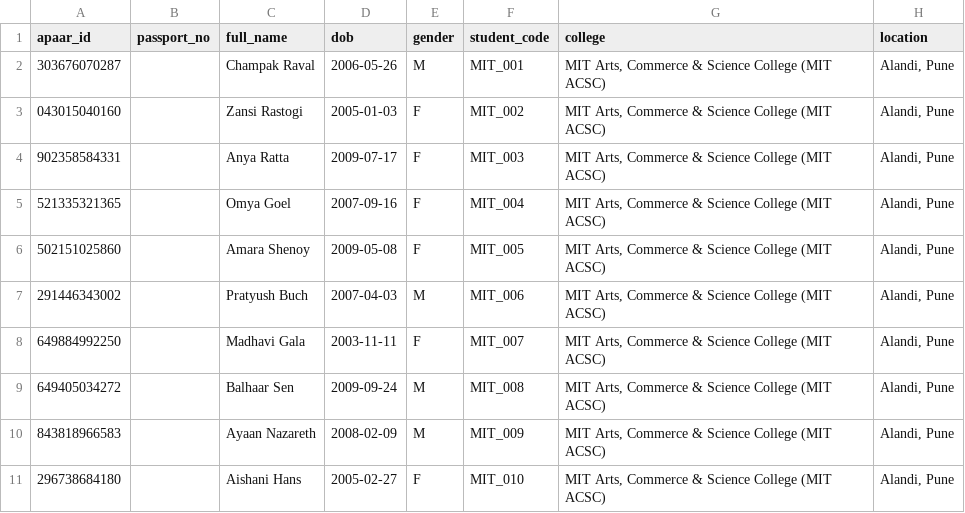
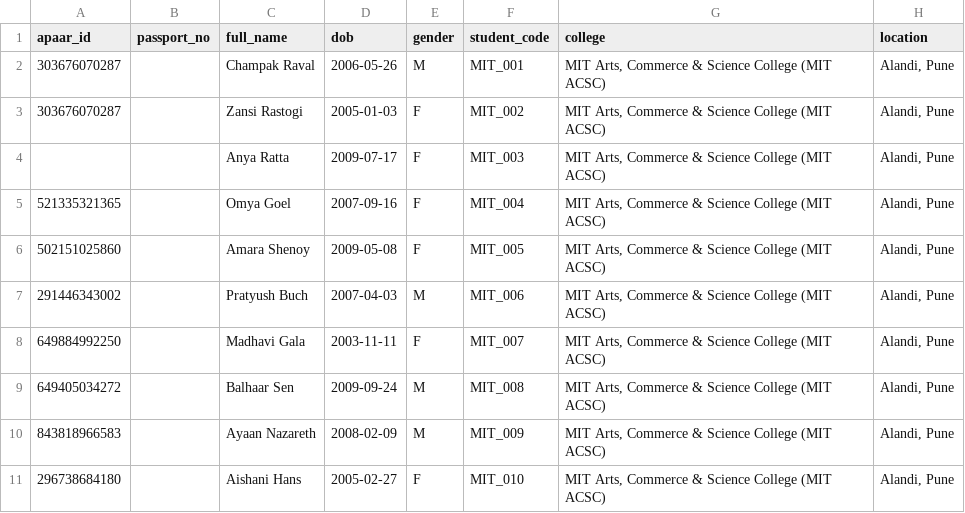
Before and after one commit to anshul1058/APAAR-SETU, a CSV file: backend/data/enrollments/dirty/MIT_Arts_Commerce_Science_College_MIT_ACSC.csv, drawn as a sheet; only a part is shown; the diff names each change by its address in the sheet, - before the commit and + after, or states it on an @@ line.

```diff
--- a/backend/data/enrollments/dirty/MIT_Arts_Commerce_Science_College_MIT_ACSC.csv
+++ b/backend/data/enrollments/dirty/MIT_Arts_Commerce_Science_College_MIT_ACSC.csv
-A3 (apaar_id): 043015040160
+A3 (apaar_id): 303676070287
-A4 (apaar_id): 902358584331
+A4 (apaar_id): (empty)
```
Also changed, not shown: backend/data/enrollments/dirty/COEP_Technological_University.csv, backend/data/enrollments/dirty/Dr_D_Y_Patil_College_of_Engineering_DYPCOE.csv, 24 other files.
